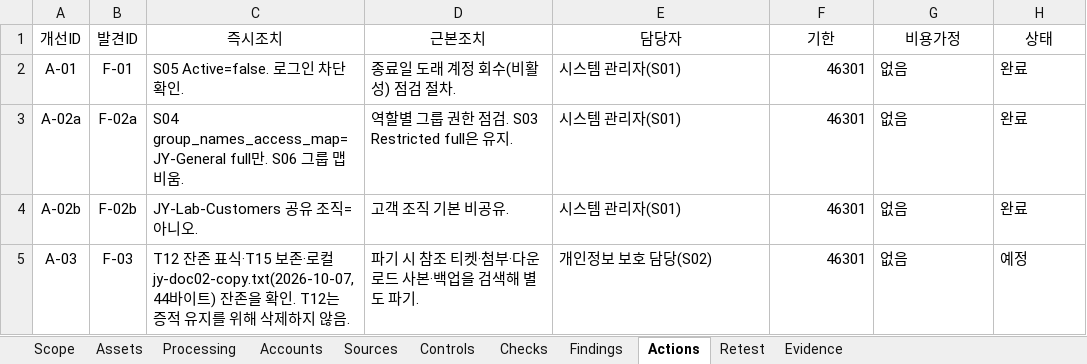
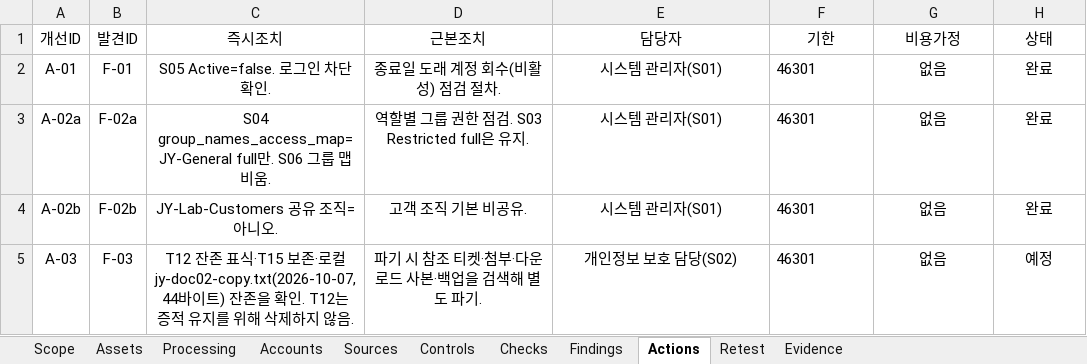
Before and after one commit to jxxnk/JY-Group-Privacy-Audit, an Excel workbook: reports/JY-Audit-Workbook.xlsx, sheet Actions, drawn as a sheet; values as stored, in another font and other column widths than the file's, no borders; table styles not drawn; the diff names each change by its address in the sheet, - before the commit and + after, or states it on an @@ line.

```diff
--- a/reports/JY-Audit-Workbook.xlsx (sheet Actions)
+++ b/reports/JY-Audit-Workbook.xlsx (sheet Actions)
-C2:E5 alignment: left
+C2:E5 alignment: center
-F2:F5 alignment: right
+F2:F5 alignment: left
-G2:H5 alignment: left
+G2:H5 alignment: center
```
Also changed, not shown: sheet Checks, sheet Evidence, sheet Sources, sheet Accounts, sheet Processing, sheet Scope, 4 more sheets, 3 other files.
